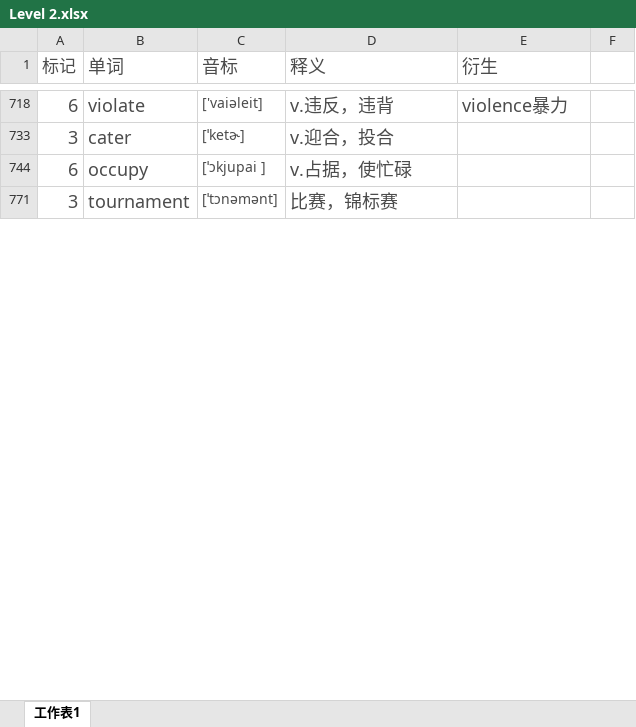
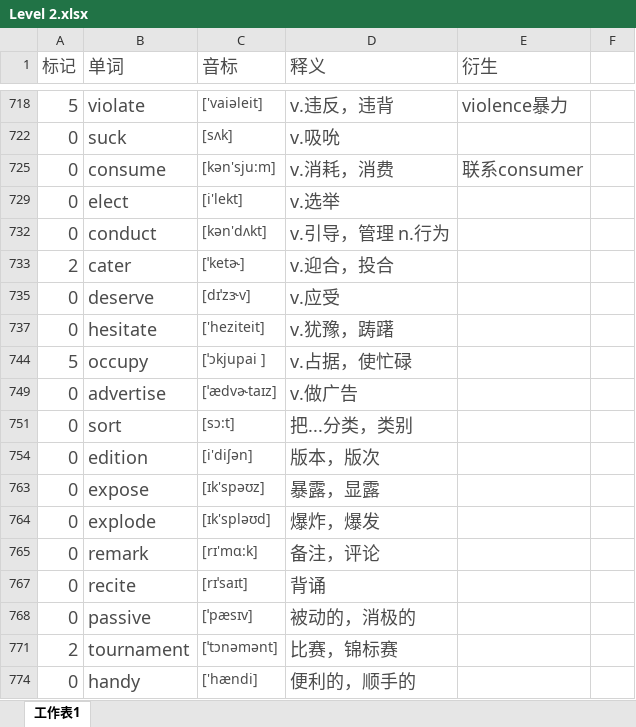
Before and after one commit to mytEcust/toefllevellist, an Excel workbook: Level 2.xlsx, sheet 工作表1, drawn as a sheet; only a part is shown, gaps mark what is left out; values as stored, in another font and other column widths than the file's, no borders; charts and pictures not drawn; the diff covers the shown part only; the diff names each change by its address in the sheet, - before the commit and + after, or states it on an @@ line.

```diff
--- a/Level 2.xlsx (sheet 工作表1)
+++ b/Level 2.xlsx (sheet 工作表1)
-A718 (标记): 6
+A718 (标记): 5
@@ row 722 unhidden: 0 | suck | [sʌk] | v.吸吮 @@
@@ row 725 unhidden: 0 | consume | [kən'sju:m] | v.消耗，消费 | 联系consumer @@
@@ row 729 unhidden: 0 | elect | [i'lekt] | v.选举 @@
@@ row 732 unhidden: 0 | conduct | [kən'dʌkt] | v.引导，管理 n.行为 @@
-A733 (标记): 3
+A733 (标记): 2
@@ row 735 unhidden: 0 | deserve | [dɪˈzɝv] | v.应受 @@
@@ row 737 unhidden: 0 | hesitate | ['heziteit] | v.犹豫，踌躇 @@
-A744 (标记): 6
+A744 (标记): 5
@@ row 749 unhidden: 0 | advertise | [ˈædvɚtaɪz] | v.做广告 @@
@@ row 751 unhidden: 0 | sort | [sɔ:t] | 把...分类，类别 @@
@@ row 754 unhidden: 0 | edition | [i'diʃən] | 版本，版次 @@
@@ row 763 unhidden: 0 | expose | [ɪk'spəʊz] | 暴露，显露 @@
@@ row 764 unhidden: 0 | explode | [ɪk'spləʊd] | 爆炸，爆发 @@
@@ row 765 unhidden: 0 | remark | [rɪ'mɑ:k] | 备注，评论 @@
@@ row 767 unhidden: 0 | recite | [rɪˈsaɪt] | 背诵 @@
@@ row 768 unhidden: 0 | passive | [ˈpæsɪv] | 被动的，消极的 @@
-A771 (标记): 3
+A771 (标记): 2
@@ row 774 unhidden: 0 | handy | ['hændi] | 便利的，顺手的 @@
```
Also changed, not shown: 1 added row, 380 hidden or unhidden rows and 80 edited cells elsewhere in this sheet, hidden cells, charts or pictures.
